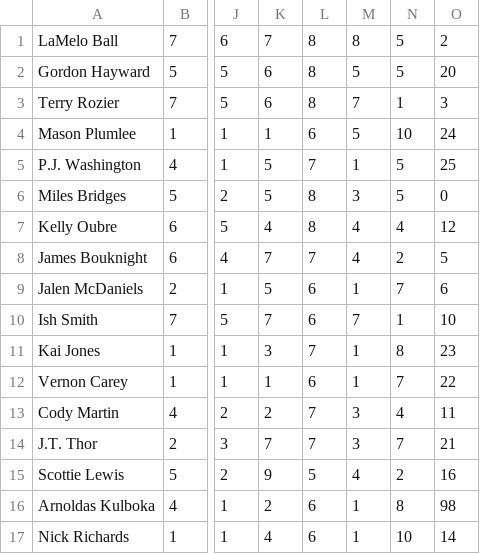
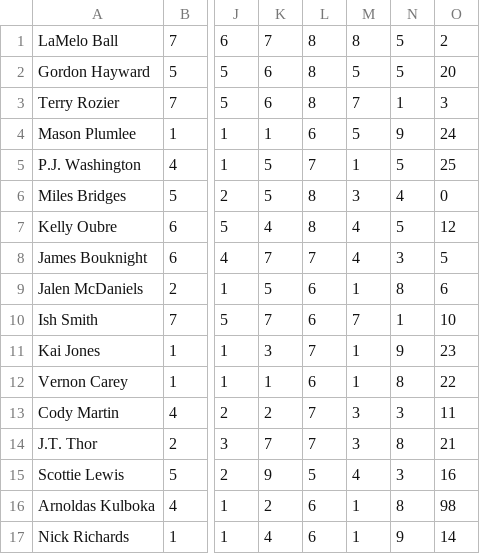
Before and after one commit to EthanJanecek/PixelBall, a CSV file: _python/WebScraper/data/charlotte-hornets.csv, drawn as a sheet; only a part is shown, gaps mark what is left out; the diff names each change by its address in the sheet, - before the commit and + after, or states it on an @@ line.

```diff
--- a/_python/WebScraper/data/charlotte-hornets.csv
+++ b/_python/WebScraper/data/charlotte-hornets.csv
-N4: 10
+N4: 9
-N6: 5
+N6: 4
-N7: 4
+N7: 5
-N8: 2
+N8: 3
-N9: 7
+N9: 8
-N11: 8
+N11: 9
-N12: 7
+N12: 8
-N13: 4
+N13: 3
-N14: 7
+N14: 8
-N15: 2
+N15: 3
-N17: 10
+N17: 9
```
Also changed, not shown: _python/WebScraper/data/atlanta-hawks.csv, _python/WebScraper/data/chicago-bulls.csv, 28 other files.
